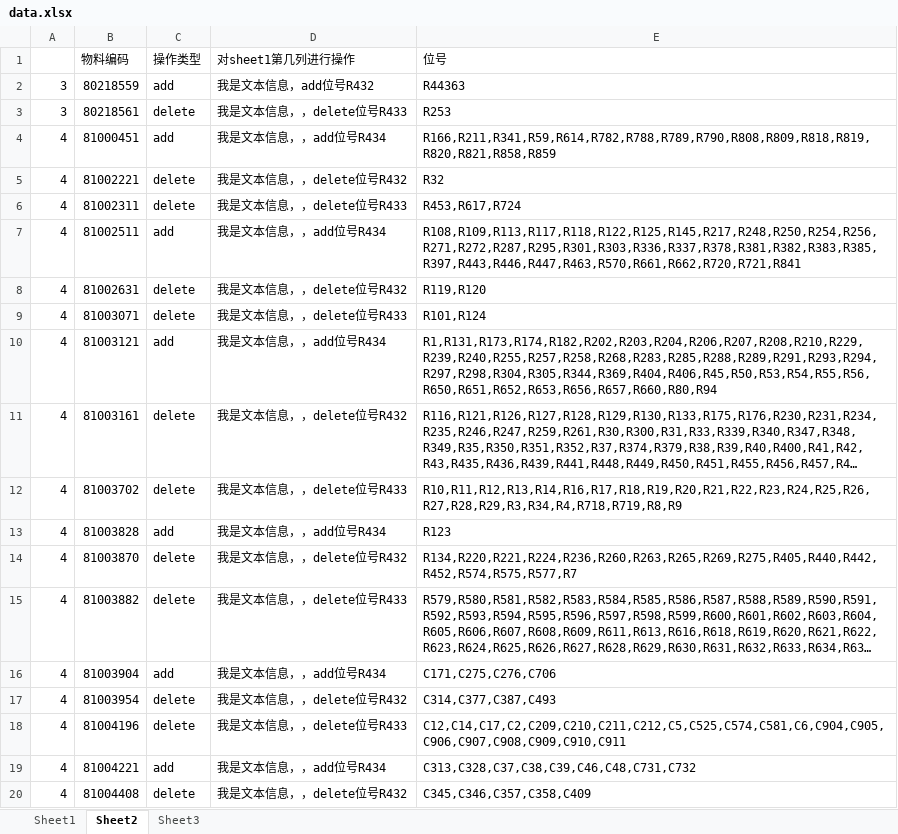
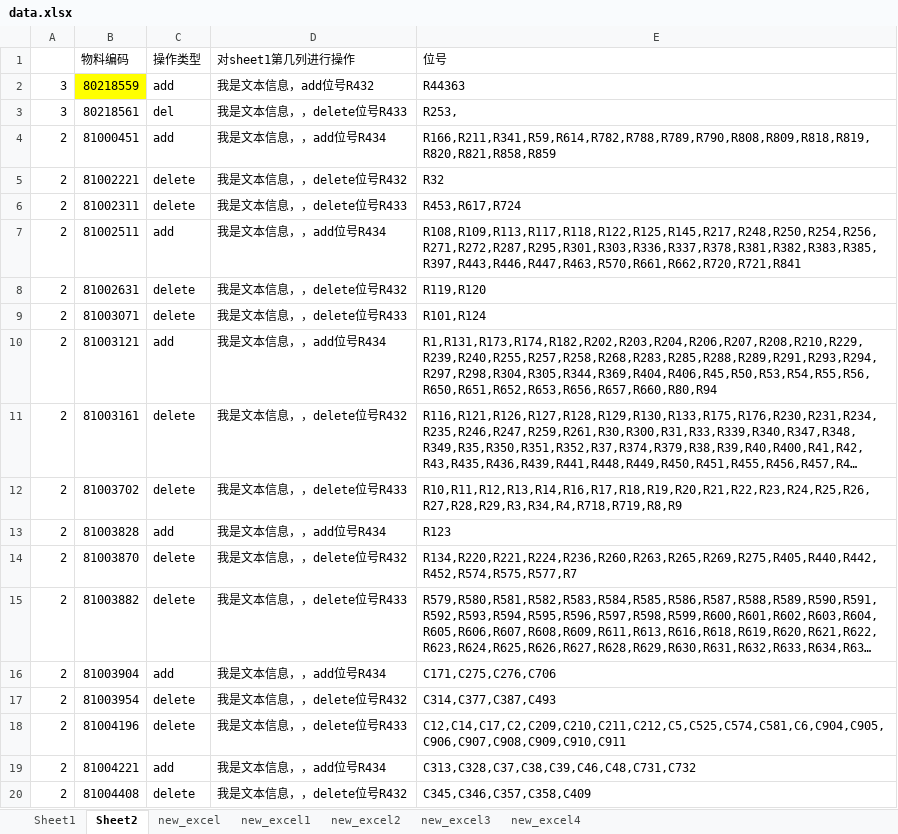
Before and after one commit to 723848199/Arya_FastApi, an Excel workbook: data.xlsx, sheet Sheet2, drawn as a sheet; long unchanged cells end in …; values as stored, in another font and other column widths than the file's, no borders; the diff names each change by its address in the sheet, - before the commit and + after, or states it on an @@ line.

Commit message:
增加 Excel  修改 BO M

```diff
--- a/data.xlsx (sheet Sheet2)
+++ b/data.xlsx (sheet Sheet2)
-sheet tab: Sheet3
+sheet tab: new_excel
+sheet tab: new_excel1
+sheet tab: new_excel2
+sheet tab: new_excel3
+sheet tab: new_excel4
-B2 fill: none
+B2 fill: #FFFF00
-C3 (操作类型): delete
+C3 (操作类型): del
-E3 (位号): R253
+E3 (位号): R253,
-A4:A20: 4
+A4:A20: 2
```
Also changed, not shown: sheet new_excel, sheet Sheet1, 1 other file.
